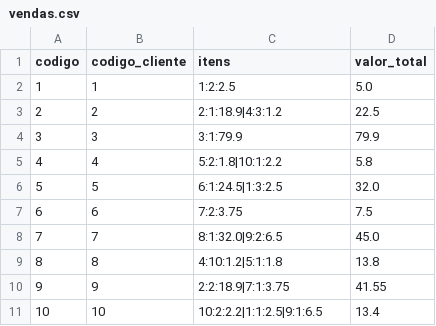
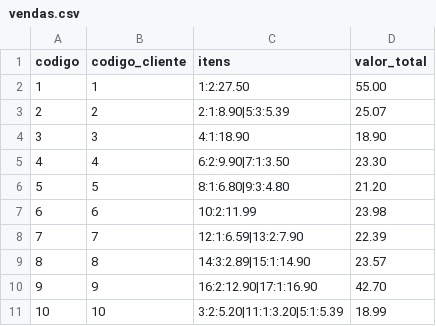
Before and after one commit to gustavotrevisan-07/Trabalho-Sistema-de-Estoque-, a CSV file: projeto_exemplo/data/vendas.csv, drawn as a sheet.

```diff
--- a/projeto_exemplo/data/vendas.csv
+++ b/projeto_exemplo/data/vendas.csv
@@ -1,11 +1,11 @@
 codigo,codigo_cliente,itens,valor_total
-1,1,1:2:2.5,5.0
-2,2,2:1:18.9|4:3:1.2,22.5
-3,3,3:1:79.9,79.9
-4,4,5:2:1.8|10:1:2.2,5.8
-5,5,6:1:24.5|1:3:2.5,32.0
-6,6,7:2:3.75,7.5
-7,7,8:1:32.0|9:2:6.5,45.0
-8,8,4:10:1.2|5:1:1.8,13.8
-9,9,2:2:18.9|7:1:3.75,41.55
-10,10,10:2:2.2|1:1:2.5|9:1:6.5,13.4
+1,1,1:2:27.50,55.00
+2,2,2:1:8.90|5:3:5.39,25.07
+3,3,4:1:18.90,18.90
+4,4,6:2:9.90|7:1:3.50,23.30
+5,5,8:1:6.80|9:3:4.80,21.20
+6,6,10:2:11.99,23.98
+7,7,12:1:6.59|13:2:7.90,22.39
+8,8,14:3:2.89|15:1:14.90,23.57
+9,9,16:2:12.90|17:1:16.90,42.70
+10,10,3:2:5.20|11:1:3.20|5:1:5.39,18.99
```
Also changed, not shown: projeto_exemplo/data/produtos.csv, 1 other file.
